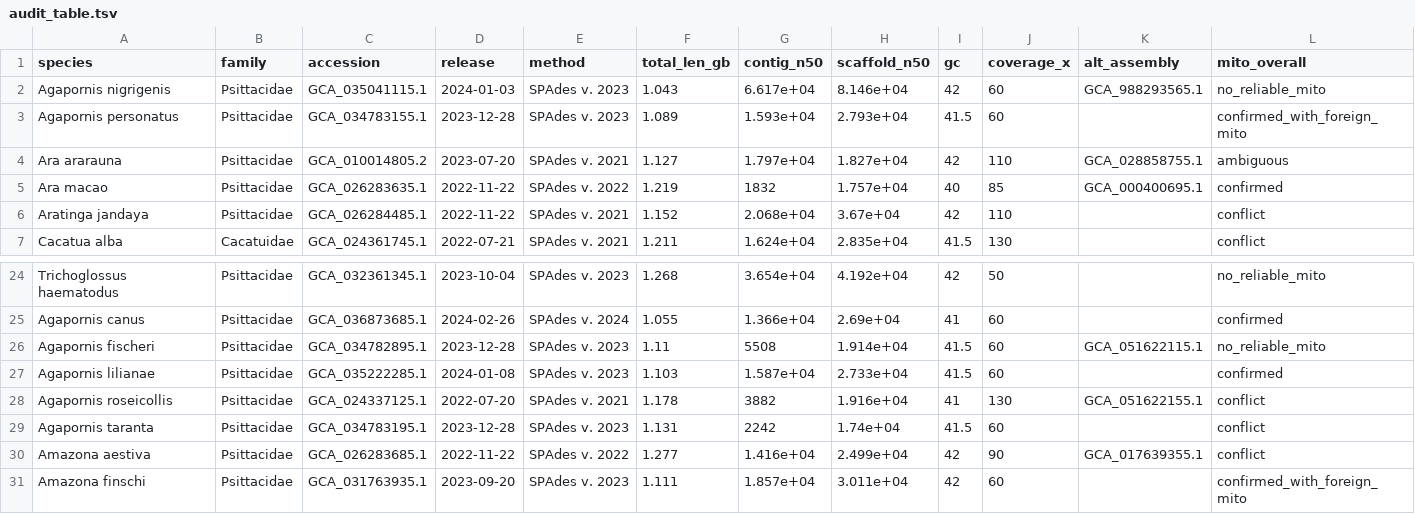
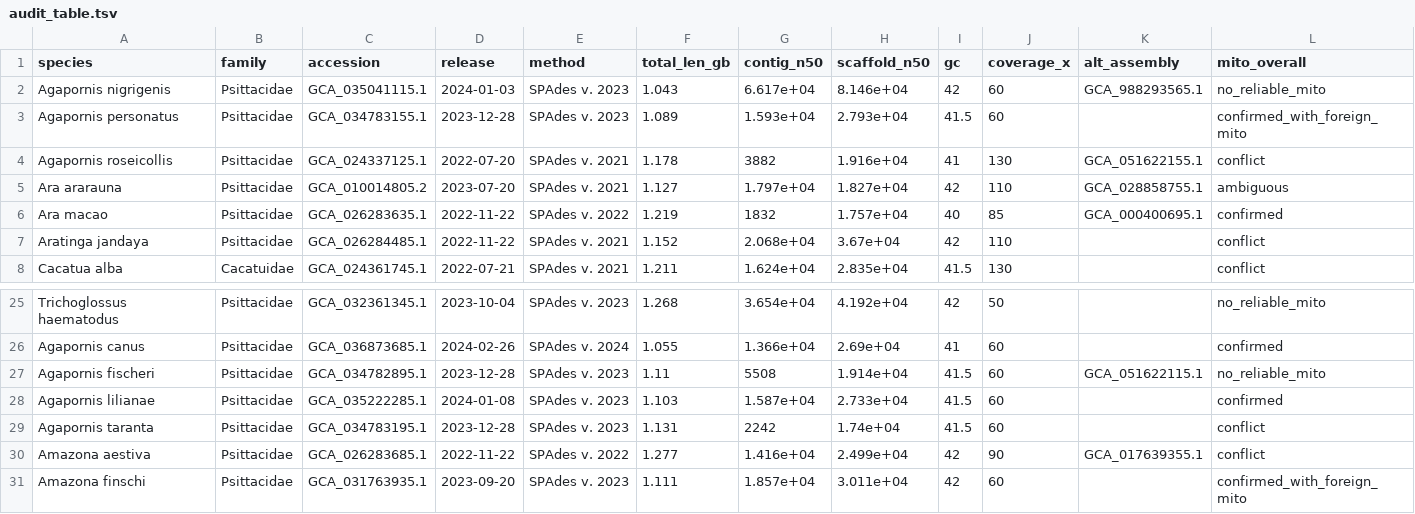
Before and after one commit to redkk123/Parrots, a TSV file: results/phase1_audit/audit_table.tsv, drawn as a sheet; only a part is shown, gaps mark what is left out; removed rows and columns are numbered as before the commit, all else as after; rows hold the shown columns only; the diff names each change by its address in the sheet, - before the commit and + after, or states it on an @@ line.

```diff
--- a/results/phase1_audit/audit_table.tsv
+++ b/results/phase1_audit/audit_table.tsv
+row 4: Agapornis roseicollis | Psittacidae | GCA_024337125.1 | 2022-07-20 | SPAdes v. 2021 | 1.178 | 3882 | 1.916e+04 | 41 | 130 | GCA_051622155.1 | conflict
-row 28: Agapornis roseicollis | Psittacidae | GCA_024337125.1 | 2022-07-20 | SPAdes v. 2021 | 1.178 | 3882 | 1.916e+04 | 41 | 130 | GCA_051622155.1 | conflict
```
Also changed, not shown: 4 other files.
